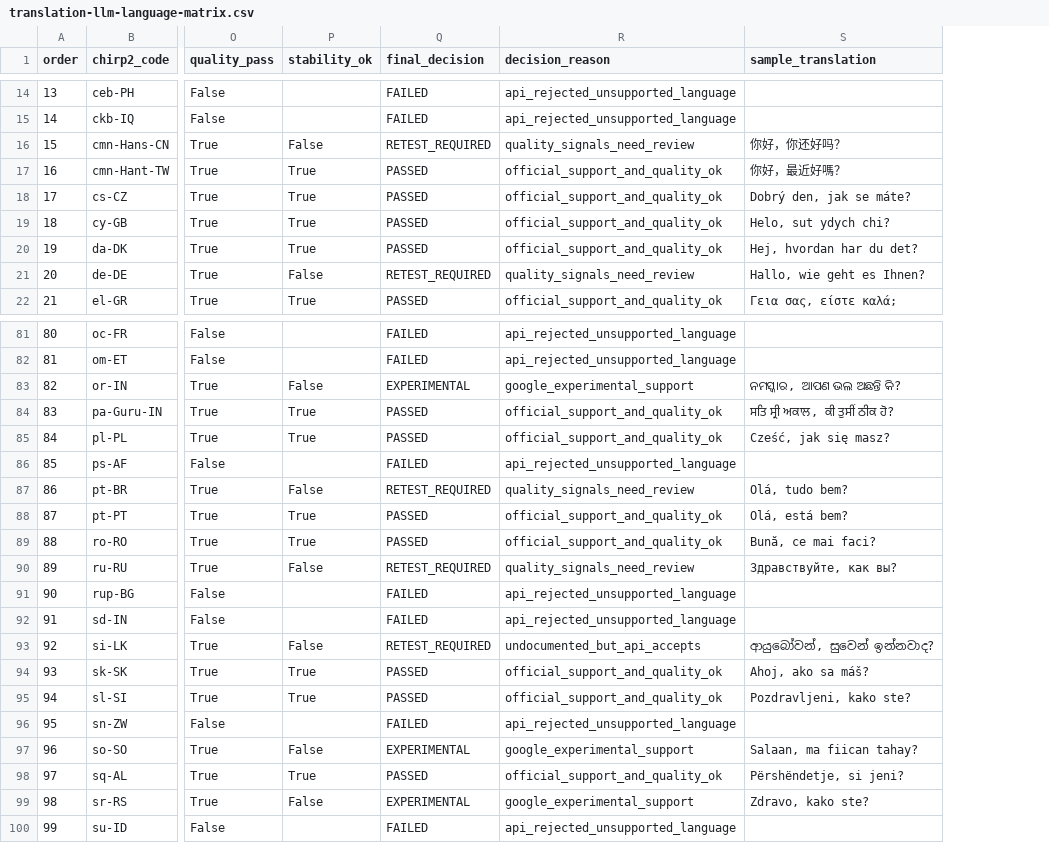
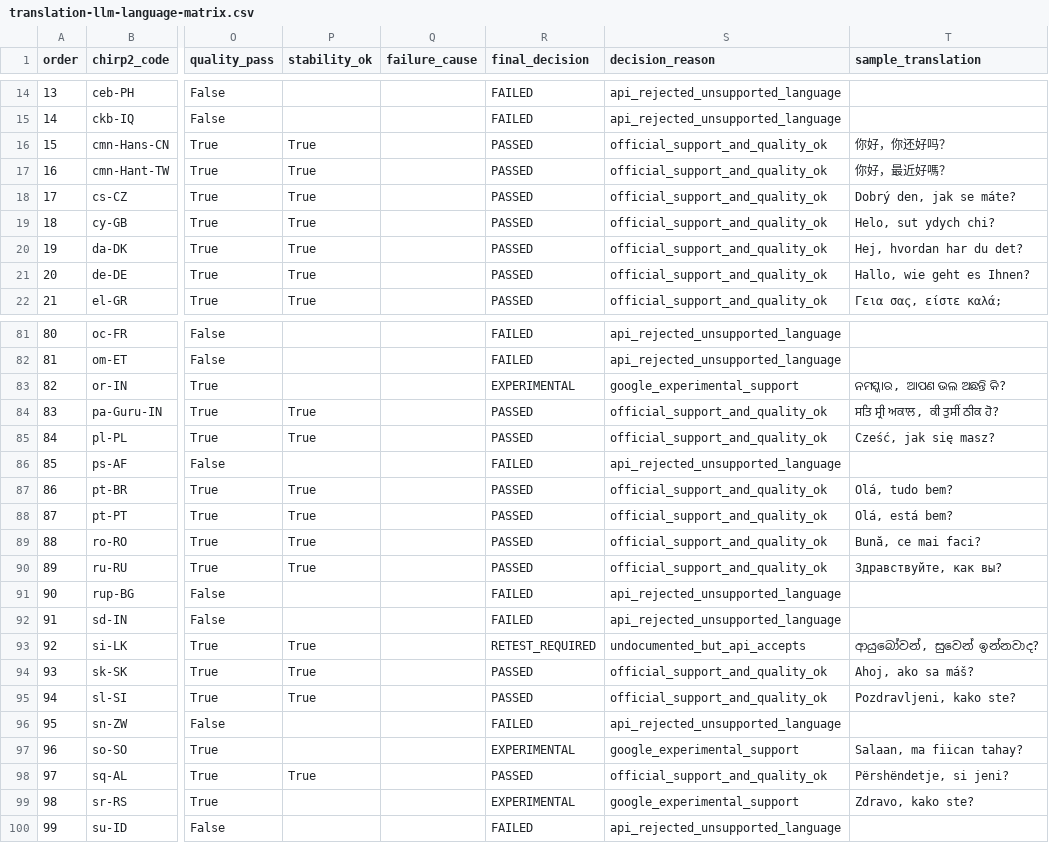
Before and after one commit to royaltaxi963-gif/avnivo-sensor-test, a CSV file: translation-llm-audit/results/translation-llm-language-matrix.csv, drawn as a sheet; only a part is shown, gaps mark what is left out; addresses are those after the commit; the diff covers the shown part only; the diff names each change by its address in the sheet, - before the commit and + after, or states it on an @@ line.

```diff
--- a/translation-llm-audit/results/translation-llm-language-matrix.csv
+++ b/translation-llm-audit/results/translation-llm-language-matrix.csv
+column Q (failure_cause), empty
-P16 (stability_ok): False
+P16 (stability_ok): True
-R16 (final_decision): RETEST_REQUIRED
+R16 (final_decision): PASSED
-S16 (decision_reason): quality_signals_need_review
+S16 (decision_reason): official_support_and_quality_ok
-P21 (stability_ok): False
+P21 (stability_ok): True
-R21 (final_decision): RETEST_REQUIRED
+R21 (final_decision): PASSED
-S21 (decision_reason): quality_signals_need_review
+S21 (decision_reason): official_support_and_quality_ok
-P83 (stability_ok): False
+P83 (stability_ok): (empty)
-P87 (stability_ok): False
+P87 (stability_ok): True
-R87 (final_decision): RETEST_REQUIRED
+R87 (final_decision): PASSED
-S87 (decision_reason): quality_signals_need_review
+S87 (decision_reason): official_support_and_quality_ok
-P90 (stability_ok): False
+P90 (stability_ok): True
-R90 (final_decision): RETEST_REQUIRED
+R90 (final_decision): PASSED
-S90 (decision_reason): quality_signals_need_review
+S90 (decision_reason): official_support_and_quality_ok
-P93 (stability_ok): False
+P93 (stability_ok): True
-P97 (stability_ok): False
+P97 (stability_ok): (empty)
-P99 (stability_ok): False
+P99 (stability_ok): (empty)
```
Also changed, not shown: 31 edited cells elsewhere in this file, 9 other files.
